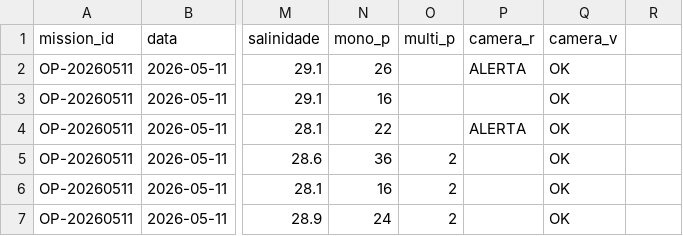
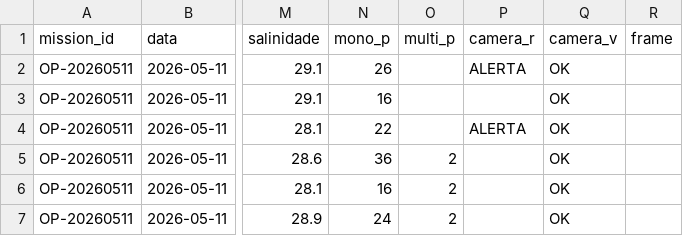
Before and after one commit to HDenial/local-insight-viewer, a CSV file: data/missao-20260511.csv, drawn as a sheet; only a part is shown, gaps mark what is left out; the diff names each change by its address in the sheet, - before the commit and + after, or states it on an @@ line.

```diff
--- a/data/missao-20260511.csv
+++ b/data/missao-20260511.csv
-R1: (empty)
+R1: frame
```
Also changed, not shown: data/missao-20260518.csv, data/missao-20260525.csv.
